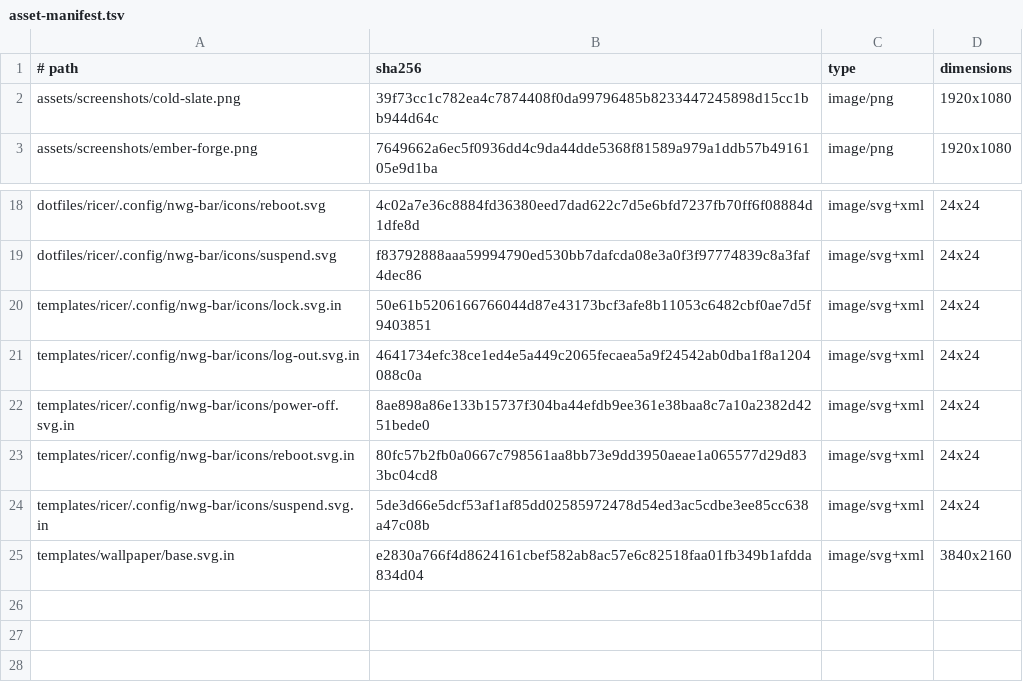
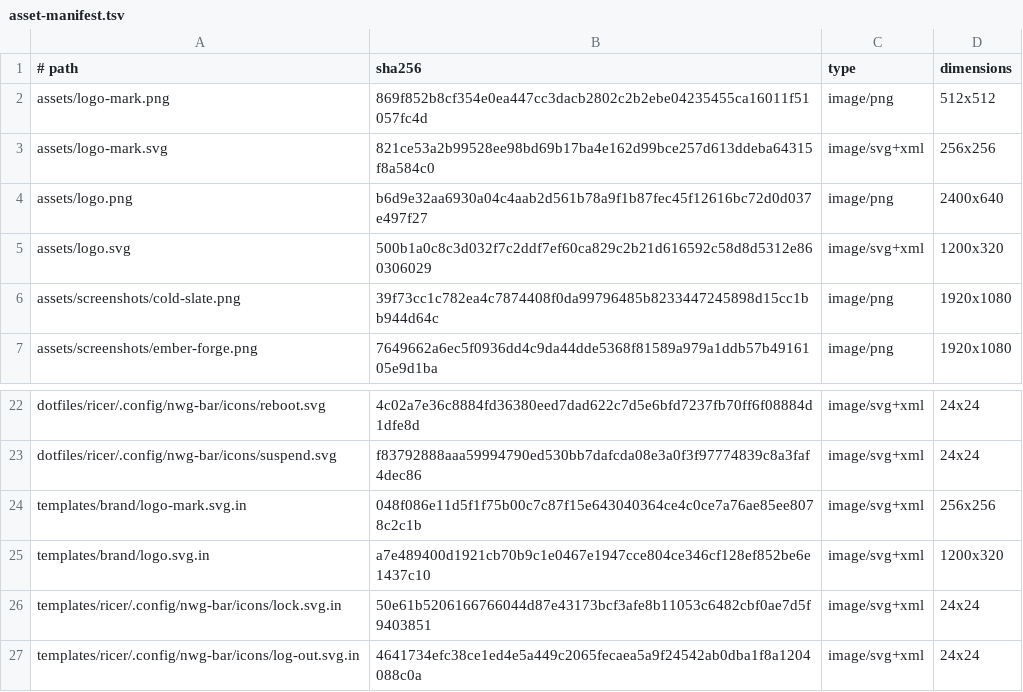
Before and after one commit to gitsual/hipurbia, a TSV file: data/asset-manifest.tsv, drawn as a sheet; only a part is shown, gaps mark what is left out; the shorter side is filled out with more unchanged rows.

Commit message:
feat(brand): a logo rendered from the palette, like everything else
The README says the colour scheme is a build artifact and not a mood.
A wordmark painted by hand in a graphics editor would have been the one
place on the page where that stopped being true, so the banner and the
mark are templates: scripts/make-logo.sh renders templates/brand/ from
any theme file and rasterizes the result into assets/.

The mark is the half-filled circle the status bar already uses for its
theme button. The project's one symbol is the control that changes
everything else.

The README head now opens with it, and both galleries became HTML
tables so the captures share a width and each one links to its full
resolution.

test_apply_theme derived its Stow package list by excluding wallpaper/
and system/ by name, so a third non-package directory broke it rather
than being ignored. It now keeps the directories dotfiles/ has a twin
for, which is the condition the stow call actually needs.

```diff
--- a/data/asset-manifest.tsv
+++ b/data/asset-manifest.tsv
@@ -1,2 +1,6 @@
 # path	sha256	type	dimensions
+assets/logo-mark.png	869f852b8cf354e0ea447cc3dacb2802c2b2ebe04235455ca16011f51057fc4d	image/png	512x512
+assets/logo-mark.svg	821ce53a2b99528ee98bd69b17ba4e162d99bce257d613ddeba64315f8a584c0	image/svg+xml	256x256
+assets/logo.png	b6d9e32aa6930a04c4aab2d561b78a9f1b87fec45f12616bc72d0d037e497f27	image/png	2400x640
+assets/logo.svg	500b1a0c8c3d032f7c2ddf7ef60ca829c2b21d616592c58d8d5312e860306029	image/svg+xml	1200x320
 assets/screenshots/cold-slate.png	39f73cc1c782ea4c7874408f0da99796485b8233447245898d15cc1bb944d64c	image/png	1920x1080
@@ -19,2 +23,4 @@ dotfiles/ricer/.config/nwg-bar/icons/reboot.svg	4c02a7e36c8884fd36380eed7dad622c
 dotfiles/ricer/.config/nwg-bar/icons/suspend.svg	f83792888aaa59994790ed530bb7dafcda08e3a0f3f97774839c8a3faf4dec86	image/svg+xml	24x24
+templates/brand/logo-mark.svg.in	048f086e11d5f1f75b00c7c87f15e643040364ce4c0ce7a76ae85ee8078c2c1b	image/svg+xml	256x256
+templates/brand/logo.svg.in	a7e489400d1921cb70b9c1e0467e1947cce804ce346cf128ef852be6e1437c10	image/svg+xml	1200x320
 templates/ricer/.config/nwg-bar/icons/lock.svg.in	50e61b5206166766044d87e43173bcf3afe8b11053c6482cbf0ae7d5f9403851	image/svg+xml	24x24
```
Also changed, not shown: 11 other files.
